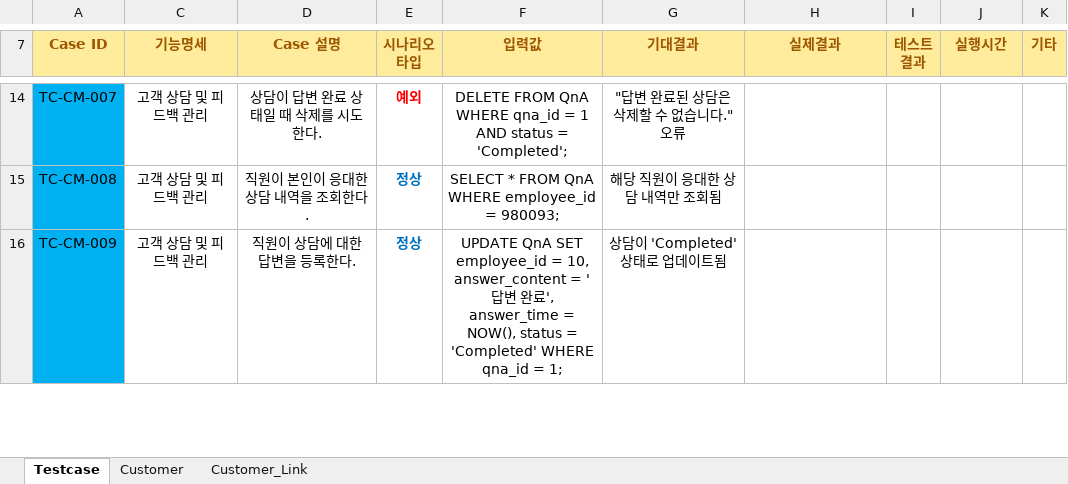
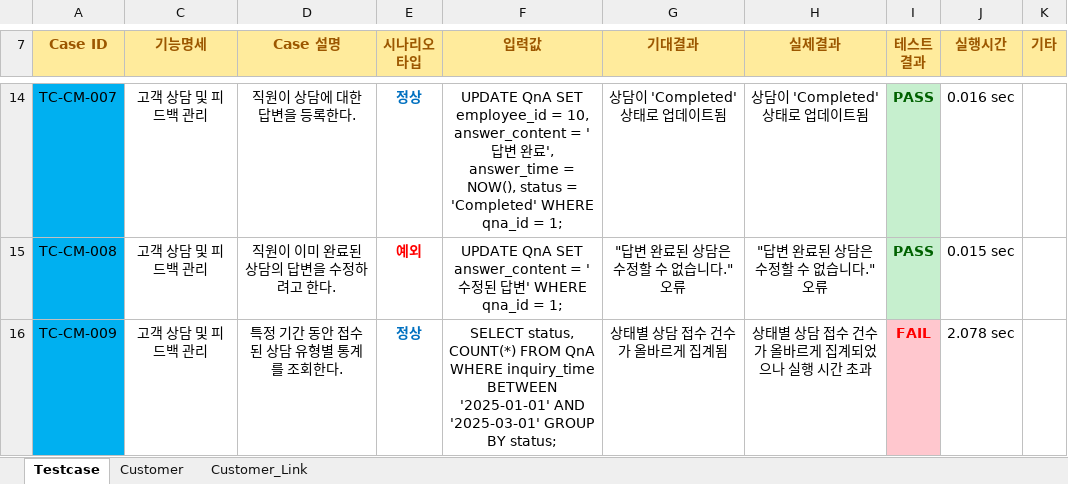
Before and after one commit to Piseumo/sodam, an Excel workbook: TestCase/TestCaseCEW.xlsx, sheet Testcase, drawn as a sheet; only a part is shown, gaps mark what is left out; values as stored, in another font and other column widths than the file's, no borders; conditional formats not drawn; the diff covers the shown part only; the diff names each change by its address in the sheet, - before the commit and + after, or states it on an @@ line.

```diff
--- a/TestCase/TestCaseCEW.xlsx (sheet Testcase)
+++ b/TestCase/TestCaseCEW.xlsx (sheet Testcase)
-D14 (Case 설명): 상담이 답변 완료 상태일 때 삭제를 시도한다.
+D14 (Case 설명): 직원이 상담에 대한 답변을 등록한다.
-E14 (시나리오 타입): 예외
+E14 (시나리오 타입): 정상
-E14 text colour: #FF0000
+E14 text colour: #0070C0
-F14 (입력값): DELETE FROM QnA WHERE qna_id = 1 AND status = 'Completed';
+F14 (입력값): UPDATE QnA SET employee_id = 10, answer_content = '답변 완료', answer_time = NOW(), status = 'Completed' WHERE qna_id = 1;
-G14 (기대결과): "답변 완료된 상담은 삭제할 수 없습니다." 오류
+G14 (기대결과): 상담이 'Completed' 상태로 업데이트됨
-H14 (실제결과): (empty)
+H14 (실제결과): 상담이 'Completed' 상태로 업데이트됨
-I14:I15 (테스트 결과): (empty)
+I14:I15 (테스트 결과): PASS
-I14:I15 fill: none
+I14:I15 fill: #C6EFCE
-J14 (실행시간): (empty)
+J14 (실행시간): 0.016 sec
-D15 (Case 설명): 직원이 본인이 응대한 상담 내역을 조회한다.
+D15 (Case 설명): 직원이 이미 완료된 상담의 답변을 수정하려고 한다.
-E15 (시나리오 타입): 정상
+E15 (시나리오 타입): 예외
-E15 text colour: #0070C0
+E15 text colour: #FF0000
-F15 (입력값): SELECT * FROM QnA WHERE employee_id = 980093;
+F15 (입력값): UPDATE QnA SET answer_content = '수정된 답변' WHERE qna_id = 1;
-G15 (기대결과): 해당 직원이 응대한 상담 내역만 조회됨
+G15 (기대결과): "답변 완료된 상담은 수정할 수 없습니다." 오류
-H15 (실제결과): (empty)
+H15 (실제결과): "답변 완료된 상담은 수정할 수 없습니다." 오류
-J15 (실행시간): (empty)
+J15 (실행시간): 0.015 sec
-D16 (Case 설명): 직원이 상담에 대한 답변을 등록한다.
+D16 (Case 설명): 특정 기간 동안 접수된 상담 유형별 통계를 조회한다.
-F16 (입력값): UPDATE QnA SET employee_id = 10, answer_content = '답변 완료', answer_time = NOW(), status = 'Completed' WHERE qna_id = 1;
+F16 (입력값): SELECT status, COUNT(*) FROM QnA WHERE inquiry_time BETWEEN '2025-01-01' AND '2025-03-01' GROUP BY status;
-G16 (기대결과): 상담이 'Completed' 상태로 업데이트됨
+G16 (기대결과): 상태별 상담 접수 건수가 올바르게 집계됨
-H16 (실제결과): (empty)
+H16 (실제결과): 상태별 상담 접수 건수가 올바르게 집계되었으나 실행 시간 초과
-I16 (테스트 결과): (empty)
+I16 (테스트 결과): FAIL
-I16 fill: none
+I16 fill: #FFC7CE
-J16 (실행시간): (empty)
+J16 (실행시간): 2.078 sec
```
Also changed, not shown: 6 added rows, 53 edited cells, cell formats and merged cells elsewhere in this sheet, sheet Customer.
